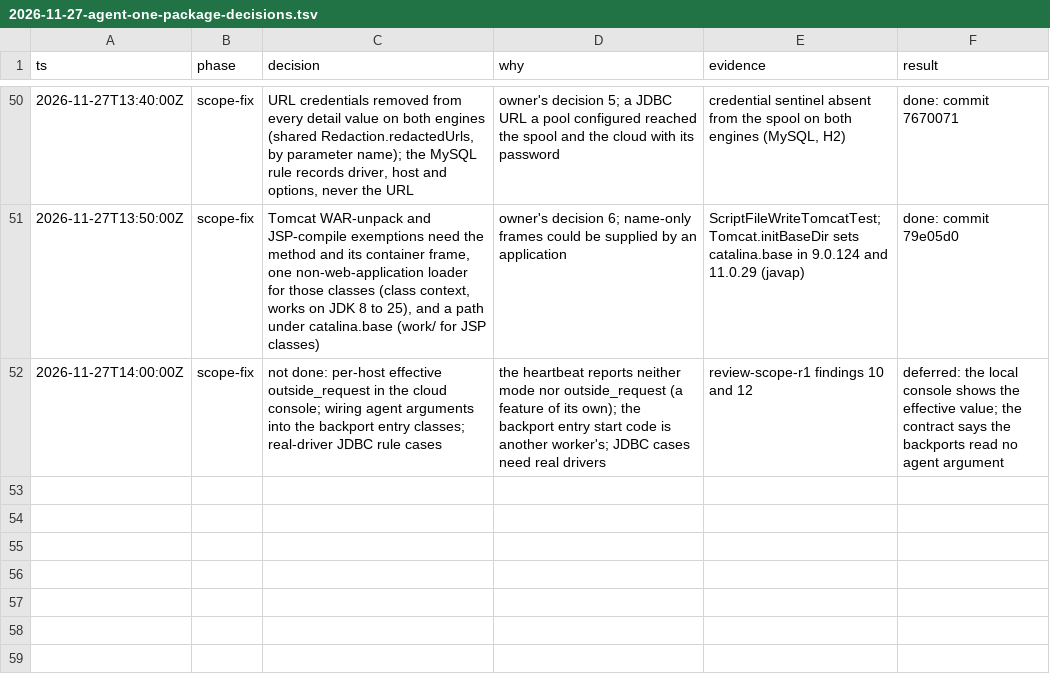
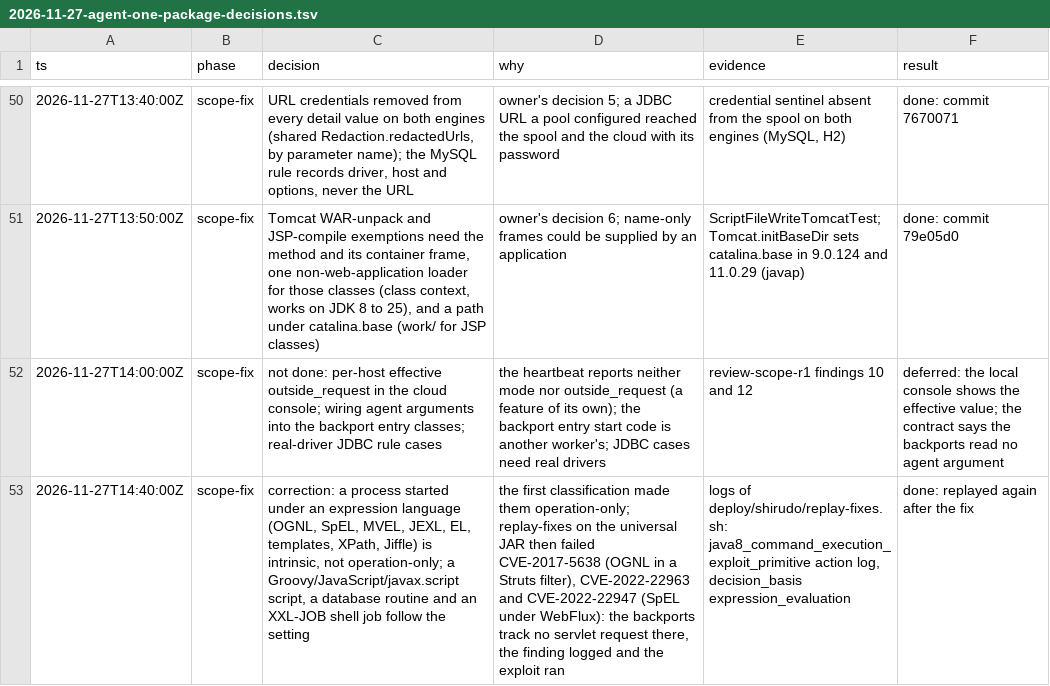
Before and after one commit to xuing/oh-my-rasp, a TSV file: docs/internal/2026-11-27-agent-one-package-decisions.tsv, drawn as a sheet; only a part is shown, gaps mark what is left out; the diff names each change by its address in the sheet, - before the commit and + after, or states it on an @@ line.

```diff
--- a/docs/internal/2026-11-27-agent-one-package-decisions.tsv
+++ b/docs/internal/2026-11-27-agent-one-package-decisions.tsv
+row 53: 2026-11-27T14:40:00Z | scope-fix | correction: a process started under an expression language (OGNL, SpEL, MVEL, JEXL, EL, templates, XPath, Jiffle) is intrinsic, not operation-only; a Groovy/JavaScript/javax.script script, a database routine and an XXL-JOB shell job follow the setting | the first classification made them operation-only; replay-fixes on the universal JAR then failed CVE-2017-5638 (OGNL in a Struts filter), CVE-2022-22963 and CVE-2022-22947 (SpEL under WebFlux): the backports track no servlet request there, the finding logged and the exploit ran | logs of deploy/shirudo/replay-fixes.sh: java8_command_execution_exploit_primitive action log, decision_basis expression_evaluation | done: replayed again after the fix
```
Also changed, not shown: 6 other files.
